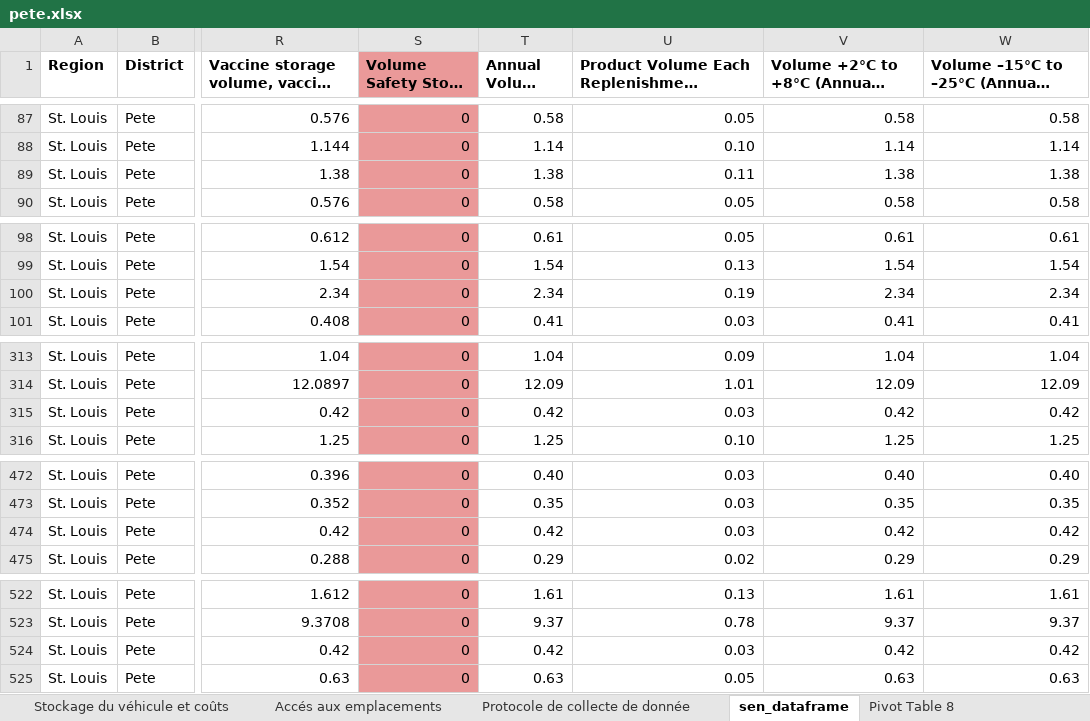
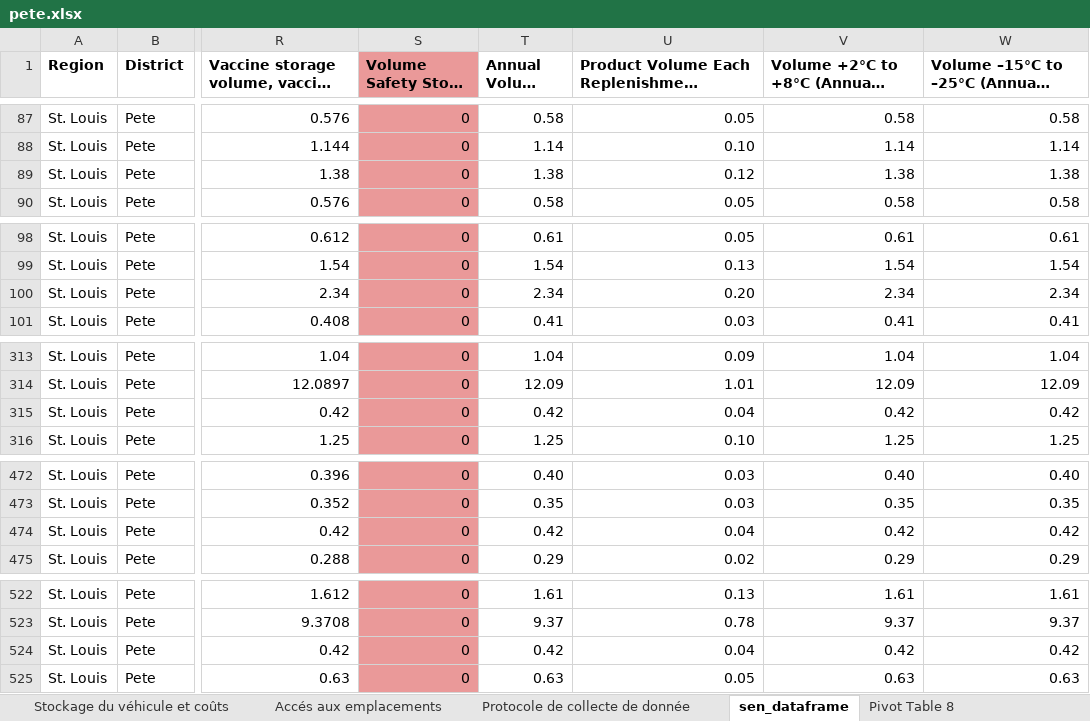
Before and after one commit to Othman207/dashapp_vlc_project, an Excel workbook: apps/data/pete.xlsx, sheet sen_dataframe, drawn as a sheet; only a part is shown, gaps mark what is left out; long unchanged cells end in …; values as stored, in another font and other column widths than the file's, no borders; charts and pictures not drawn; the diff covers the shown part only; the diff names each change by its address in the sheet, - before the commit and + after, or states it on an @@ line.

```diff
--- a/apps/data/pete.xlsx (sheet sen_dataframe)
+++ b/apps/data/pete.xlsx (sheet sen_dataframe)
-U89: 0.11
+U89: 0.12
-U100: 0.19
+U100: 0.20
-U315: 0.03
+U315: 0.04
-U474: 0.03
+U474: 0.04
-U524: 0.03
+U524: 0.04
```
Also changed, not shown: 4 edited cells elsewhere in this sheet, sheet Uti2, sheet Pivot Table 8, other sheet tabs, charts or pictures, apps/pete.xlsx, data/pete.xlsx, 2 other files.
